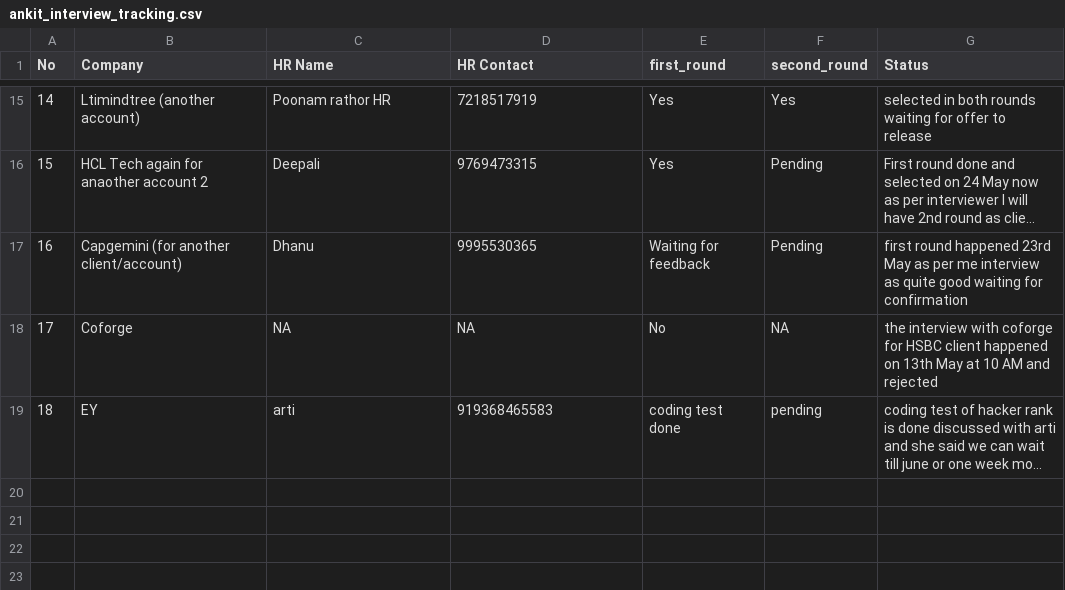
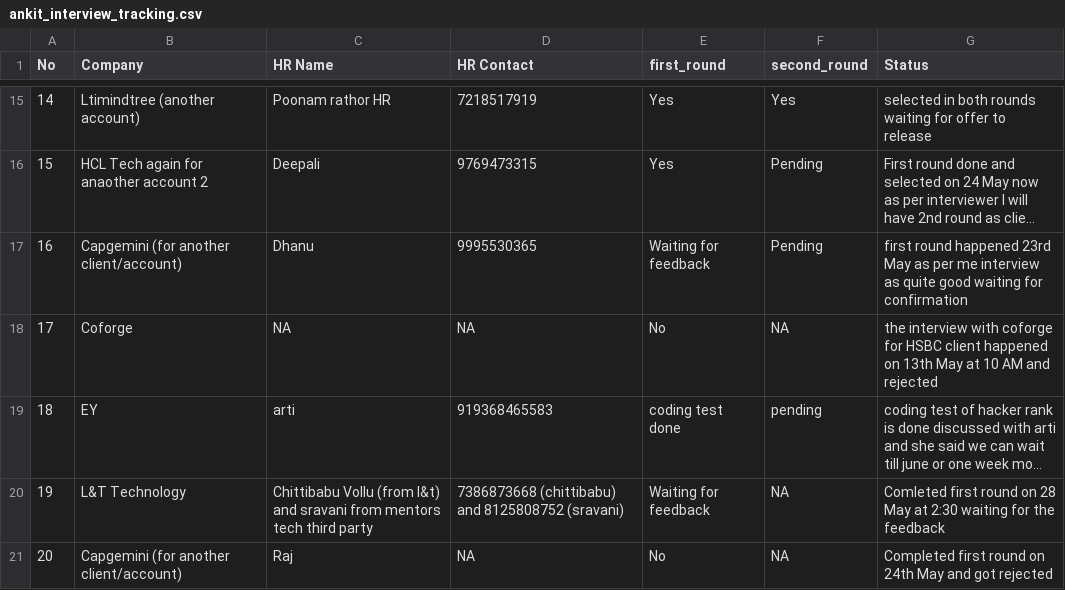
Before and after one commit to ankitshivane/Interview-preparation, a CSV file: ankit_interview_tracking.csv, drawn as a sheet; only a part is shown, gaps mark what is left out; long unchanged cells end in …; the diff names each change by its address in the sheet, - before the commit and + after, or states it on an @@ line.

Commit message:
added my interview exper

```diff
--- a/ankit_interview_tracking.csv
+++ b/ankit_interview_tracking.csv
+row 20: 19 | L&T Technology | Chittibabu Vollu (from l&t) and sravani from mentors tech third party | 7386873668 (chittibabu) and 8125808752 (sravani) | Waiting for feedback | NA | Comleted first round on 28 May at 2:30 waiting for the feedback
+row 21: 20 | Capgemini (for another client/account) | Raj | NA | No | NA | Completed first round on 24th May and got rejected
```
Also changed, not shown: 3 other files.
